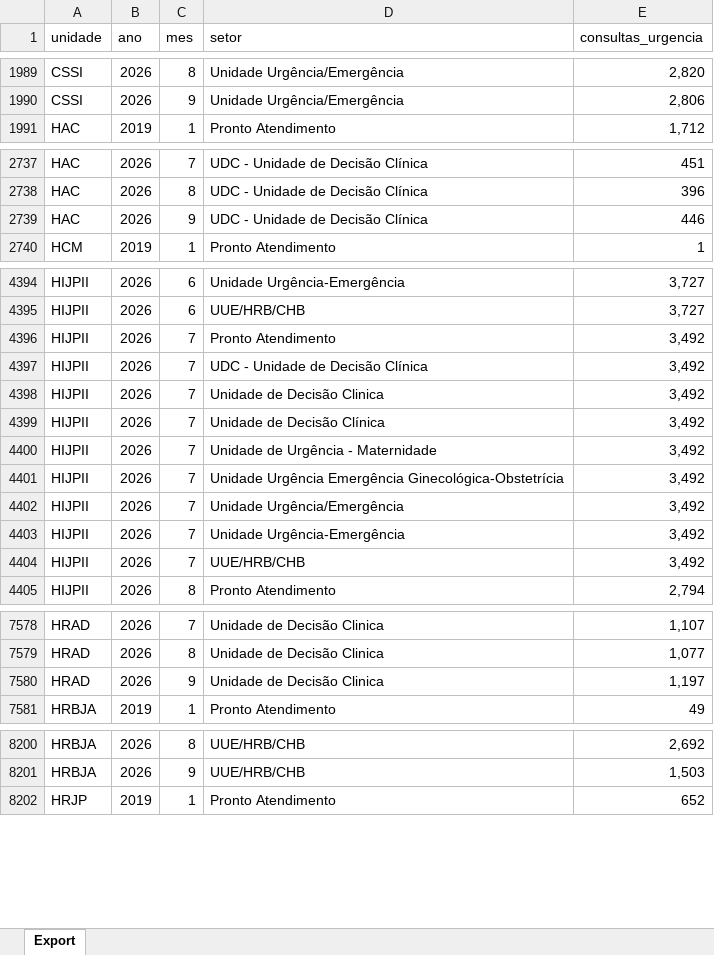
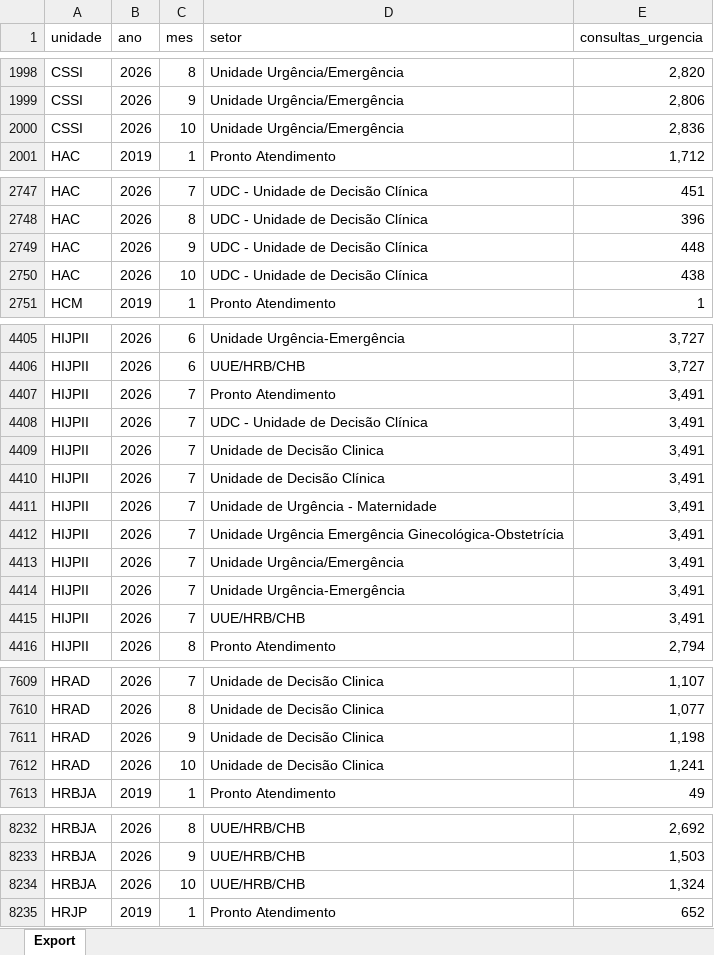
Before and after one commit to transparencia-mg/fhemig_consultas-de-urgencia, an Excel workbook: upload/consultas-urgencia-2025.xlsx, sheet Export, drawn as a sheet; only a part is shown, gaps mark what is left out; values as stored, in another font and other column widths than the file's, no borders; addresses are those after the commit; the diff covers the shown part only; the diff names each change by its address in the sheet, - before the commit and + after, or states it on an @@ line.

```diff
--- a/upload/consultas-urgencia-2025.xlsx (sheet Export)
+++ b/upload/consultas-urgencia-2025.xlsx (sheet Export)
+row 2000: CSSI | 2026 | 10 | Unidade Urgência/Emergência | 2,836
-E2749 (consultas_urgencia): 446
+E2749 (consultas_urgencia): 448
+row 2750: HAC | 2026 | 10 | UDC - Unidade de Decisão Clínica | 438
-E4407:E4415 (consultas_urgencia): 3,492
+E4407:E4415 (consultas_urgencia): 3,491
-E7611 (consultas_urgencia): 1,197
+E7611 (consultas_urgencia): 1,198
+row 7612: HRAD | 2026 | 10 | Unidade de Decisão Clinica | 1,241
+row 8234: HRBJA | 2026 | 10 | UUE/HRB/CHB | 1,324
```
Also changed, not shown: 33 added rows and 12 edited cells elsewhere in this sheet.
